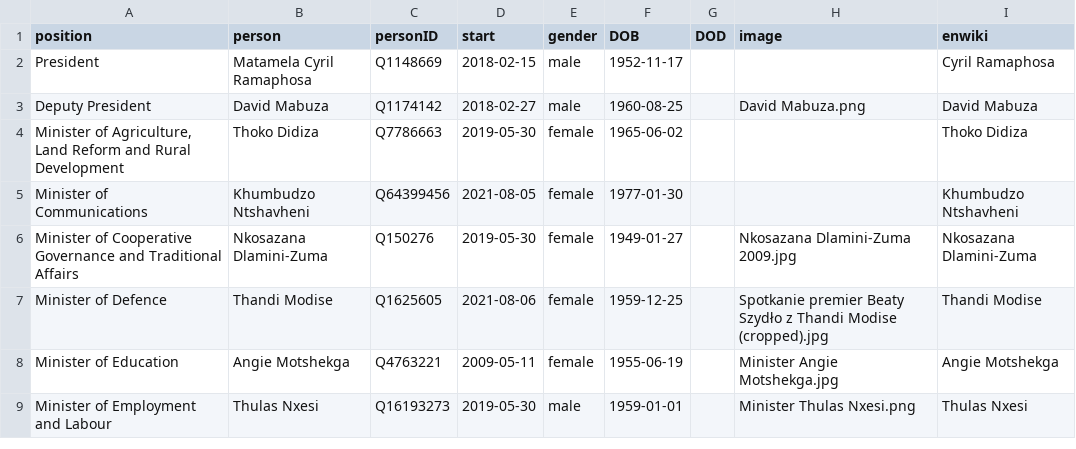
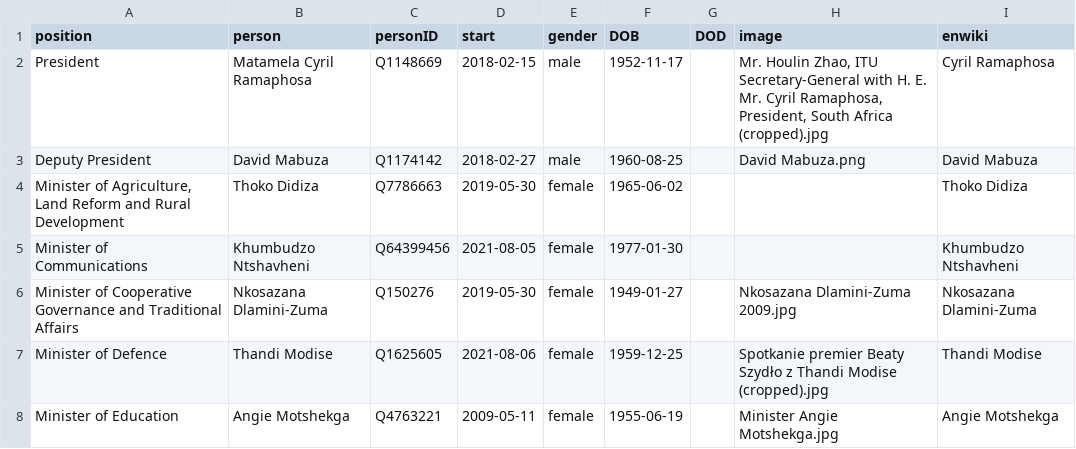
Before and after one commit to every-politician-scrapers/south-africa-cabinet, a CSV file: html/current.csv, drawn as a sheet; only a part is shown; the shorter side is filled out with more unchanged rows.

```diff
--- a/html/current.csv
+++ b/html/current.csv
@@ -1,3 +1,3 @@
 position,person,personID,start,gender,DOB,DOD,image,enwiki
-President,Matamela Cyril Ramaphosa,Q1148669,2018-02-15,male,1952-11-17,,,Cyril Ramaphosa
+President,Matamela Cyril Ramaphosa,Q1148669,2018-02-15,male,1952-11-17,,"Mr. Houlin Zhao, ITU Secretary-General with H. E. Mr. Cyril Ramaphosa, President, South Africa (cropped).jpg",Cyril Ramaphosa
 Deputy President,David Mabuza,Q1174142,2018-02-27,male,1960-08-25,,David Mabuza.png,David Mabuza
```
Also changed, not shown: html/holders21.csv, html/legislators.csv.
